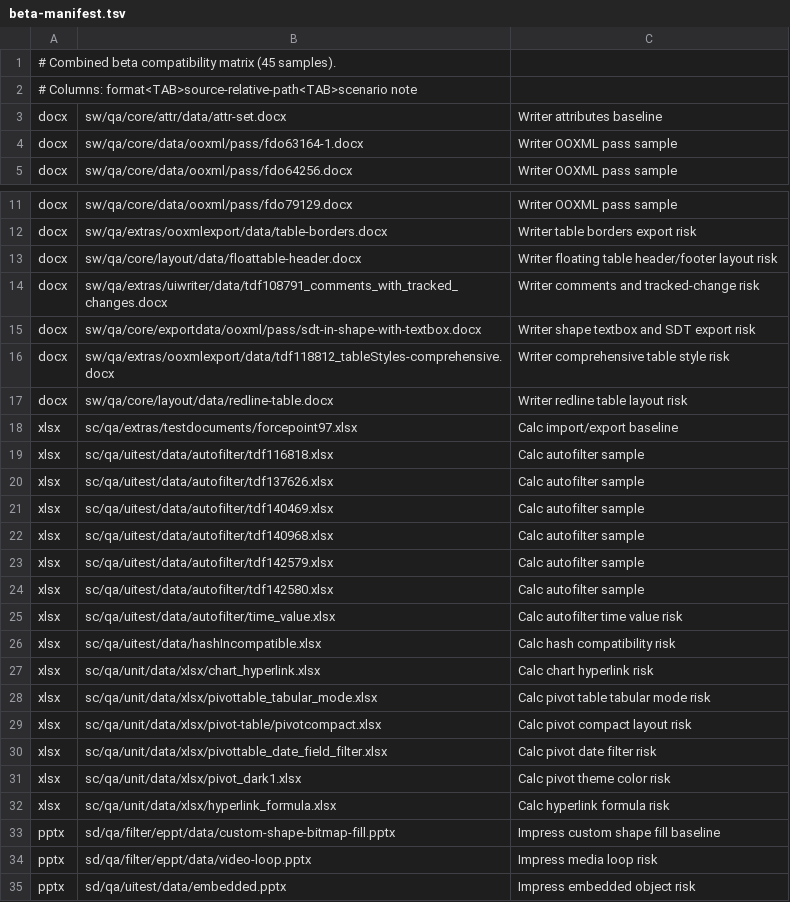
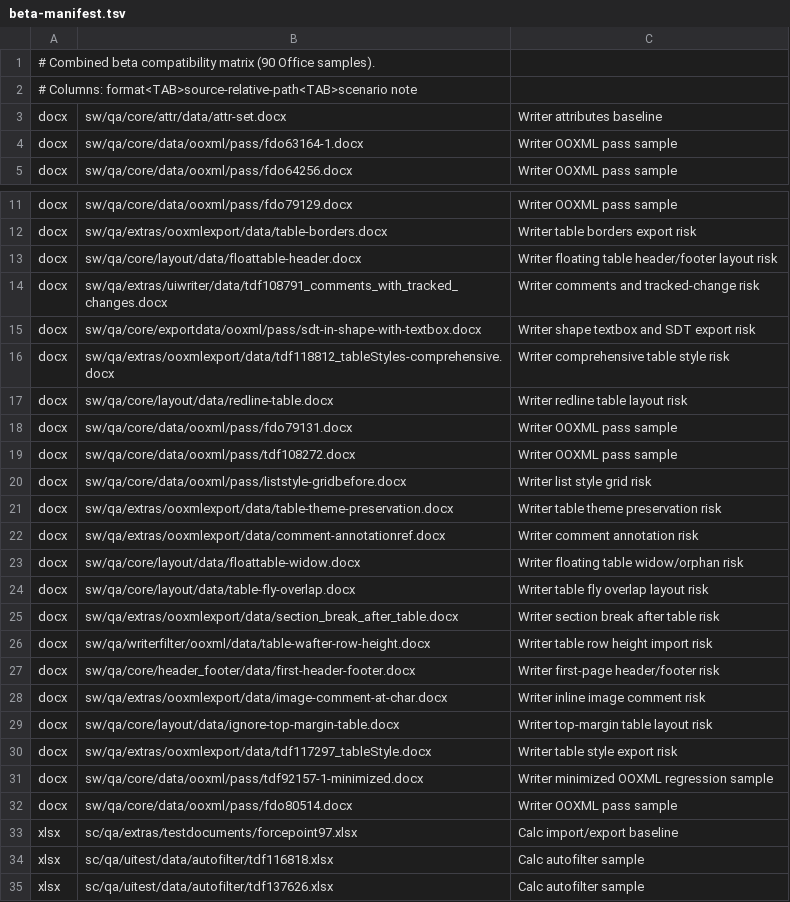
Before and after one commit to miounet11/-office, a TSV file: docs/compatibility/beta-manifest.tsv, drawn as a sheet; only a part is shown, gaps mark what is left out; the shorter side is filled out with more unchanged rows; the diff covers the shown part only.

Commit message:
Expand beta Office matrix to 90 samples (30 per lane)
Add 15 docx, xlsx, and pptx regression samples each to the beta
compatibility manifests. Roundtrip with strict validators passed
90/90 (beta-matrix-90-continue).

```diff
--- a/docs/compatibility/beta-manifest.tsv
+++ b/docs/compatibility/beta-manifest.tsv
@@ -1,2 +1,2 @@
-# Combined beta compatibility matrix (45 samples).
+# Combined beta compatibility matrix (90 Office samples).
 # Columns: format<TAB>source-relative-path<TAB>scenario note
@@ -17,2 +17,17 @@ docx	sw/qa/extras/ooxmlexport/data/tdf118812_tableStyles-comprehensive.docx	Writ
 docx	sw/qa/core/layout/data/redline-table.docx	Writer redline table layout risk
+docx	sw/qa/core/data/ooxml/pass/fdo79131.docx	Writer OOXML pass sample
+docx	sw/qa/core/data/ooxml/pass/tdf108272.docx	Writer OOXML pass sample
+docx	sw/qa/core/data/ooxml/pass/liststyle-gridbefore.docx	Writer list style grid risk
+docx	sw/qa/extras/ooxmlexport/data/table-theme-preservation.docx	Writer table theme preservation risk
+docx	sw/qa/extras/ooxmlexport/data/comment-annotationref.docx	Writer comment annotation risk
+docx	sw/qa/core/layout/data/floattable-widow.docx	Writer floating table widow/orphan risk
+docx	sw/qa/core/layout/data/table-fly-overlap.docx	Writer table fly overlap layout risk
+docx	sw/qa/extras/ooxmlexport/data/section_break_after_table.docx	Writer section break after table risk
+docx	sw/qa/writerfilter/ooxml/data/table-wafter-row-height.docx	Writer table row height import risk
+docx	sw/qa/core/header_footer/data/first-header-footer.docx	Writer first-page header/footer risk
+docx	sw/qa/extras/ooxmlexport/data/image-comment-at-char.docx	Writer inline image comment risk
+docx	sw/qa/core/layout/data/ignore-top-margin-table.docx	Writer top-margin table layout risk
+docx	sw/qa/extras/ooxmlexport/data/tdf117297_tableStyle.docx	Writer table style export risk
+docx	sw/qa/core/data/ooxml/pass/tdf92157-1-minimized.docx	Writer minimized OOXML regression sample
+docx	sw/qa/core/data/ooxml/pass/fdo80514.docx	Writer OOXML pass sample
 xlsx	sc/qa/extras/testdocuments/forcepoint97.xlsx	Calc import/export baseline
```
Also changed, not shown: 30 added rows elsewhere in this file, docs/compatibility/beta-docx-manifest.tsv, docs/compatibility/beta-pptx-manifest.tsv, 1 other file.
